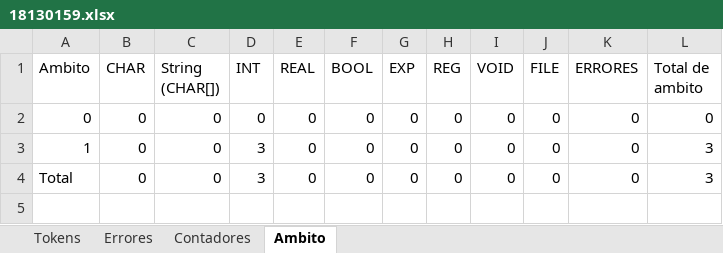
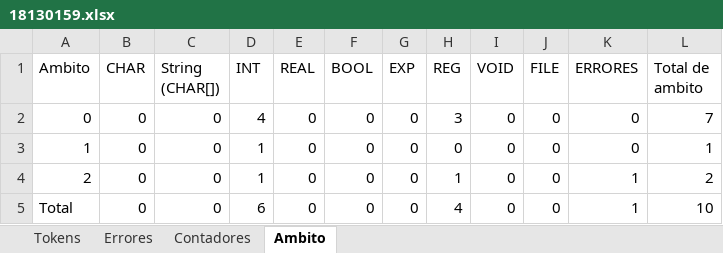
Before and after one commit to Chriss9720/Compilador, an Excel workbook: build/classes/Excel/18130159.xlsx, sheet Ambito, drawn as a sheet; values as stored, in another font and other column widths than the file's, no borders; addresses are those after the commit; the diff names each change by its address in the sheet, - before the commit and + after, or states it on an @@ line.

Commit message:
AmbitoListo

```diff
--- a/build/classes/Excel/18130159.xlsx (sheet Ambito)
+++ b/build/classes/Excel/18130159.xlsx (sheet Ambito)
-D2 (INT): 0
+D2 (INT): 4
-H2 (REG): 0
+H2 (REG): 3
-L2 (Total de ambito): 0
+L2 (Total de ambito): 7
-D3 (INT): 3
+D3 (INT): 1
-L3 (Total de ambito): 3
+L3 (Total de ambito): 1
+row 4: 2 | 0 | 0 | 1 | 0 | 0 | 0 | 1 | 0 | 0 | 1 | 2
-D5 (INT): 3
+D5 (INT): 6
-H5 (REG): 0
+H5 (REG): 4
-K5 (ERRORES): 0
+K5 (ERRORES): 1
-L5 (Total de ambito): 3
+L5 (Total de ambito): 10
```
Also changed, not shown: sheet Tokens, sheet Contadores, sheet Errores, src/Excel/18130159.xlsx, 3 other files.
